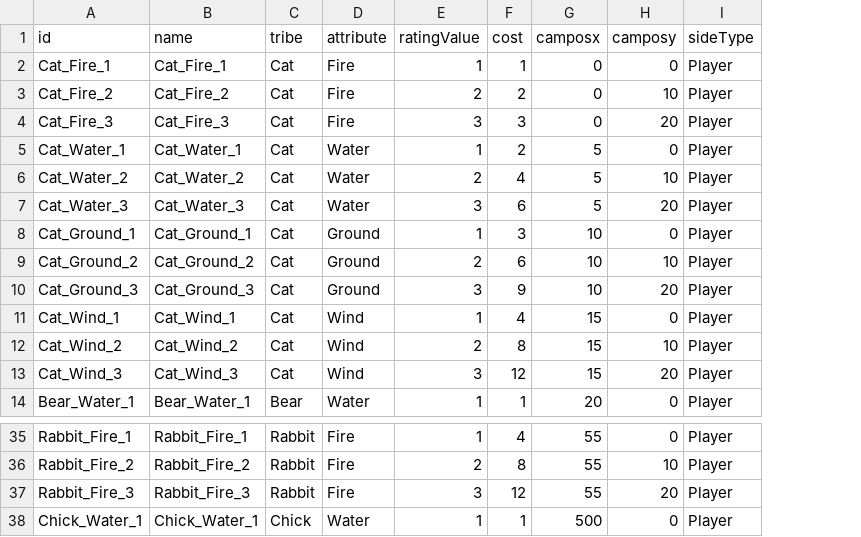
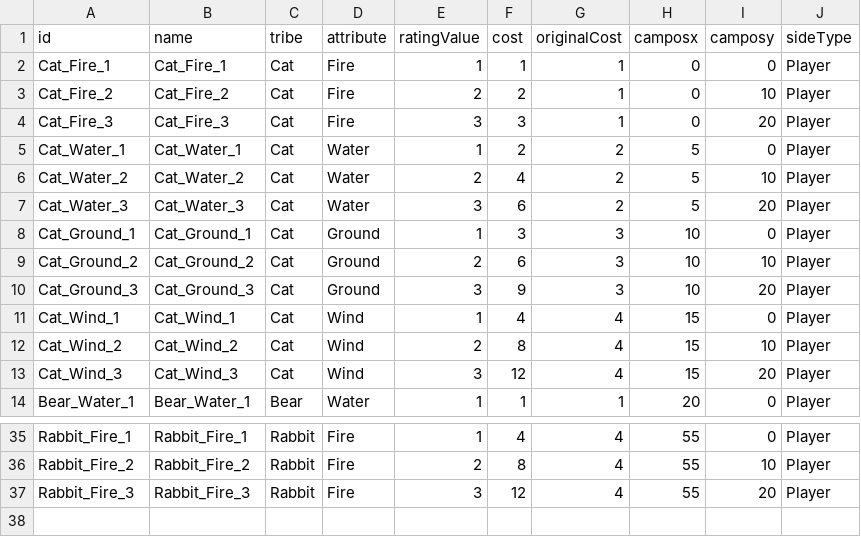
Before and after one commit to munjunyoung/AnimalChess, a CSV file: AnimalChess/Assets/resources/Unit/CSVData/UnitData.csv, drawn as a sheet; only a part is shown, gaps mark what is left out; removed rows and columns are numbered as before the commit, all else as after; the diff names each change by its address in the sheet, - before the commit and + after, or states it on an @@ line.

```diff
--- a/AnimalChess/Assets/resources/Unit/CSVData/UnitData.csv
+++ b/AnimalChess/Assets/resources/Unit/CSVData/UnitData.csv
+column G (originalCost), rows 2-14: 1 | 1 | 1 | 2 | 2 | 2 | 3 | 3 | 3 | 4 | 4 | 4 | 1; rows 35-37: all 4
-row 38: Chick_Water_1 | Chick_Water_1 | Chick | Water | 1 | 1 | 500 | 0 | Player
```
Also changed, not shown: 18 other files.
